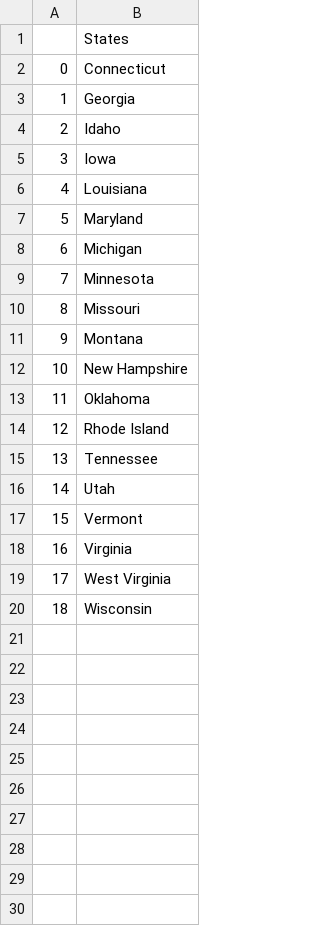
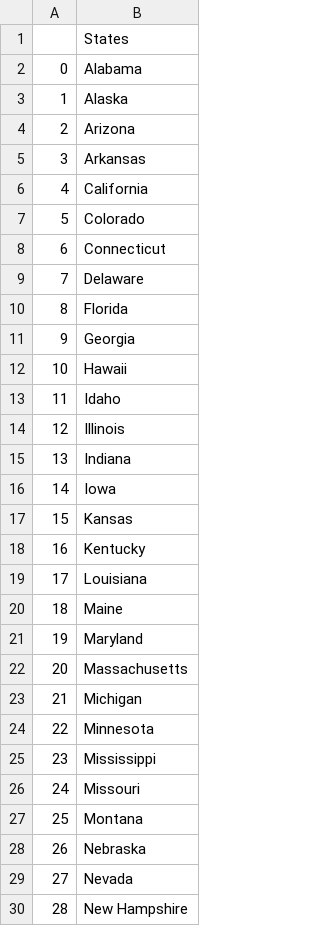
Before and after one commit to akshaykamble139/Python100DaysOfCode, a CSV file: us-states-game-start/states_to_learn.csv, drawn as a sheet; only a part is shown; the shorter side is filled out with more unchanged rows; addresses are those after the commit; the diff covers the shown part only; the diff names each change by its address in the sheet, - before the commit and + after, or states it on an @@ line.

```diff
--- a/us-states-game-start/states_to_learn.csv
+++ b/us-states-game-start/states_to_learn.csv
+row 2: 0 | Alabama
+row 3: 1 | Alaska
+row 4: 2 | Arizona
+row 5: 3 | Arkansas
+row 6: 4 | California
+row 7: 5 | Colorado
@@ column A renumbered between rows 8 and 49 @@
+row 9: 7 | Delaware
+row 10: 8 | Florida
+row 12: 10 | Hawaii
+row 14: 12 | Illinois
+row 15: 13 | Indiana
+row 17: 15 | Kansas
+row 18: 16 | Kentucky
+row 20: 18 | Maine
+row 22: 20 | Massachusetts
+row 25: 23 | Mississippi
+row 28: 26 | Nebraska
+row 29: 27 | Nevada
```
Also changed, not shown: 12 added rows elsewhere in this file, 3 other files.
